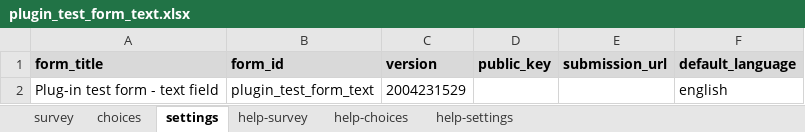
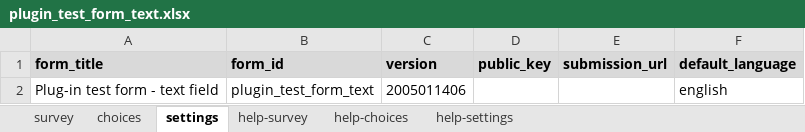
Before and after one commit to SurveyCTO-field-plug-ins/baseline-text, an Excel workbook: extras/test-form/plugin_test_form_text.xlsx, sheet settings, drawn as a sheet; values as stored, in another font and other column widths than the file's, no borders; the diff names each change by its address in the sheet, - before the commit and + after, or states it on an @@ line.

```diff
--- a/extras/test-form/plugin_test_form_text.xlsx (sheet settings)
+++ b/extras/test-form/plugin_test_form_text.xlsx (sheet settings)
-C2 (version): 2004231529
+C2 (version): 2005011406
```
Also changed, not shown: sheet survey.
